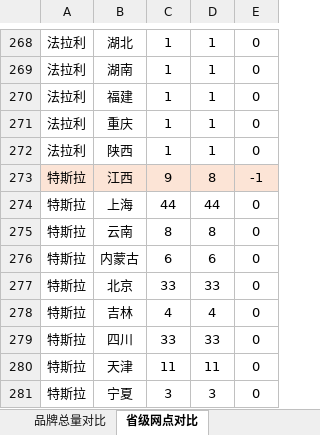
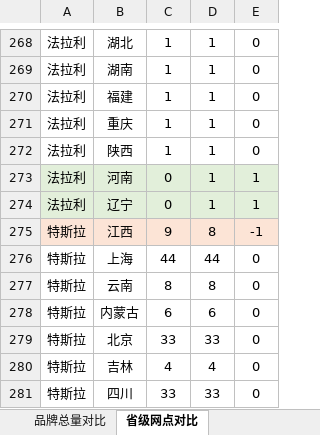
Before and after one commit to William-1225/William-1225.github.io, an Excel workbook: report/downloads/reports/网点变化对比报告_20260713_vs_20260720.xlsx, sheet 省级网点对比, drawn as a sheet; only a part is shown, gaps mark what is left out; the shorter side is filled out with more unchanged rows; values as stored, in another font and other column widths than the file's, no borders; the diff names each change by its address in the sheet, - before the commit and + after, or states it on an @@ line.

```diff
--- a/report/downloads/reports/网点变化对比报告_20260713_vs_20260720.xlsx (sheet 省级网点对比)
+++ b/report/downloads/reports/网点变化对比报告_20260713_vs_20260720.xlsx (sheet 省级网点对比)
+row 273: 法拉利 | 河南 | 0 | 1 | 1
+row 274: 法拉利 | 辽宁 | 0 | 1 | 1
```
Also changed, not shown: sheet 变更明细（30条）, sheet 新增网点（34家）, sheet 品牌总量对比, sheet 减少网点（28家）, other sheet tabs, report/downloads/reports/网点变化对比报告_20260525_vs_20260601.xlsx, report/downloads/reports/网点变化对比报告_20260601_vs_20260608.xlsx, 15 other files.
